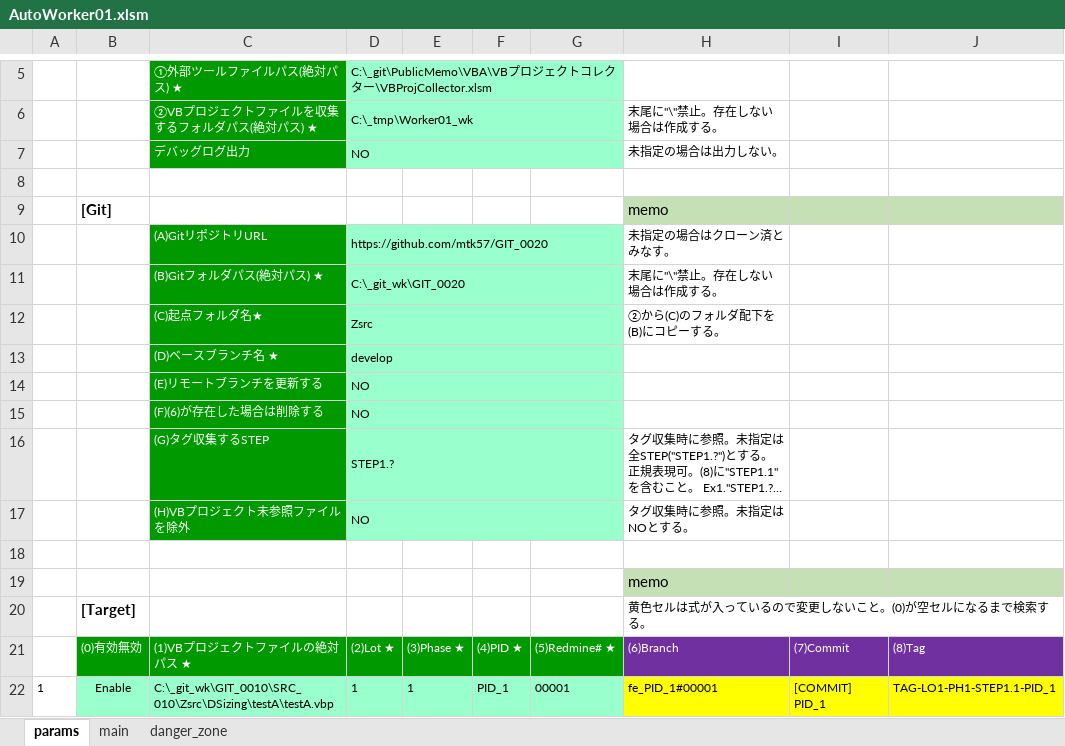
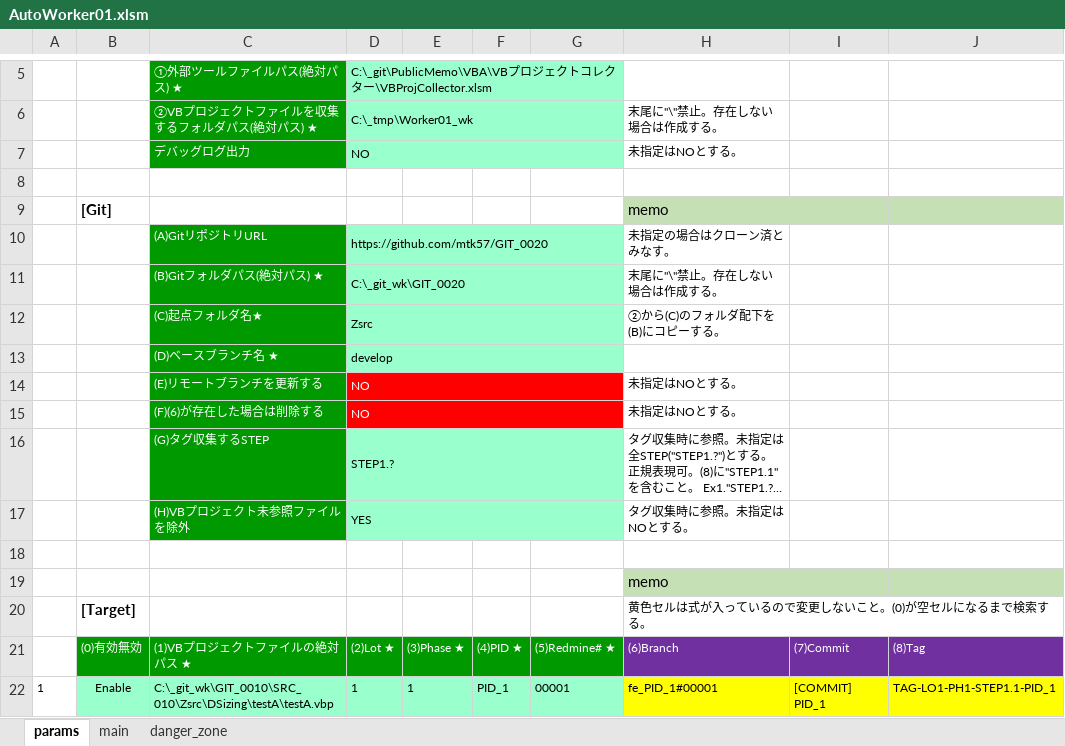
Before and after one commit to mtk57/PublicMemo, an Excel workbook: VBA/AutoWorker/Worker01/AutoWorker01.xlsm, sheet params, drawn as a sheet; only a part is shown, gaps mark what is left out; long unchanged cells end in …; values as stored, in another font and other column widths than the file's, no borders; the diff names each change by its address in the sheet, - before the commit and + after, or states it on an @@ line.

```diff
--- a/VBA/AutoWorker/Worker01/AutoWorker01.xlsm (sheet params)
+++ b/VBA/AutoWorker/Worker01/AutoWorker01.xlsm (sheet params)
-H7: 未指定の場合は出力しない。
+H7: 未指定はNOとする。
-D14:G15 fill: #99FFCC
+D14:G15 fill: #FF0000
-D14:D15 text colour: black
+D14:D15 text colour: #FFFFFF
-H14:H15: (empty)
+H14:H15: 未指定はNOとする。
-D17: NO
+D17: YES
```
Also changed, not shown: sheet main, 3 other files.
